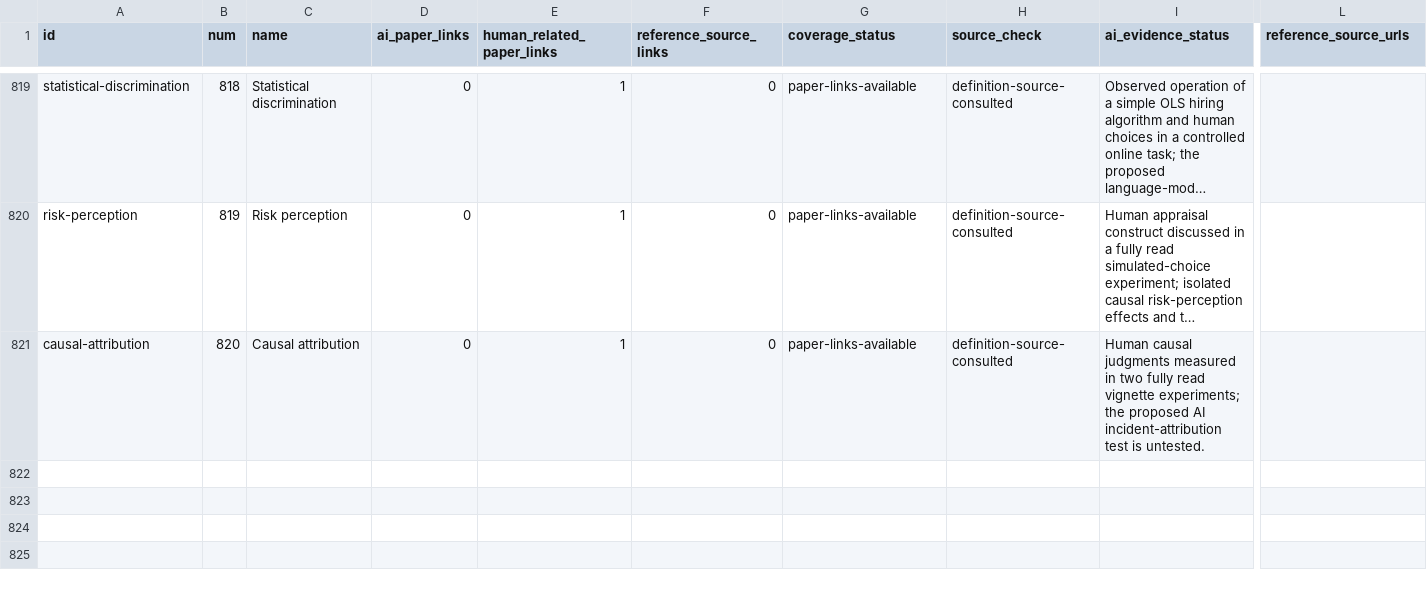
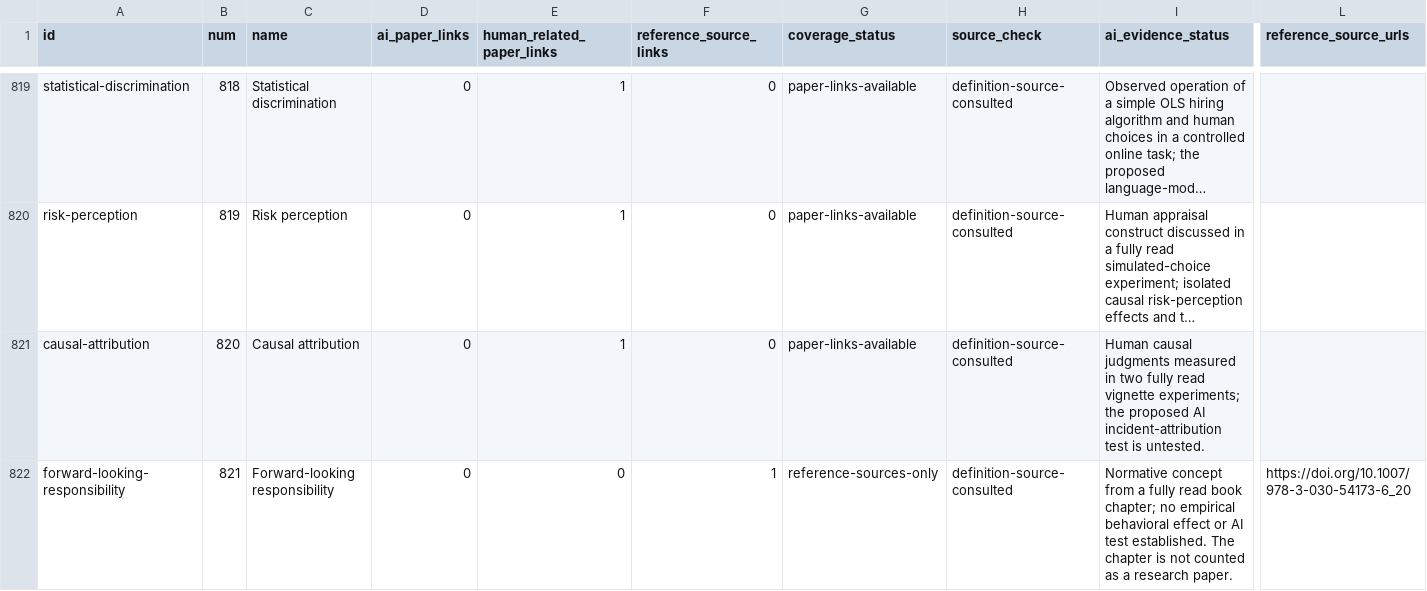
Before and after one commit to danlex/ethicalhive, a CSV file: docs/source-coverage.csv, drawn as a sheet; only a part is shown, gaps mark what is left out; long unchanged cells end in …; rows hold the shown columns only; the diff covers the shown part only; the diff names each change by its address in the sheet, - before the commit and + after, or states it on an @@ line.

Commit message:
Review PDF 306: prospective responsibility and whistleblowing

```diff
--- a/docs/source-coverage.csv
+++ b/docs/source-coverage.csv
+row 822: forward-looking-responsibility | 821 | Forward-looking responsibility | 0 | 0 | 1 | reference-sources-only | definition-source-consulted | Normative concept from a fully read book chapter; no empirical behavioral effect or AI test established. The chapter is not counted as a research paper. | https://doi.org/10.1007/978-3-030-54173-6_20
```
Also changed, not shown: 1 added row and 8 edited cells elsewhere in this file, 15 other files.
